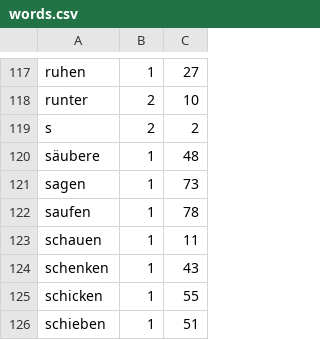
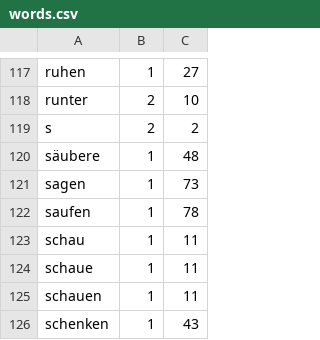
Before and after one commit to Kielkenny/adventure, a CSV file: res/words.csv, drawn as a sheet; only a part is shown, gaps mark what is left out; the shorter side is filled out with more unchanged rows; the diff names each change by its address in the sheet, - before the commit and + after, or states it on an @@ line.

```diff
--- a/res/words.csv
+++ b/res/words.csv
+row 123: schau | 1 | 11
+row 124: schaue | 1 | 11
```
Also changed, not shown: 3 other files.
